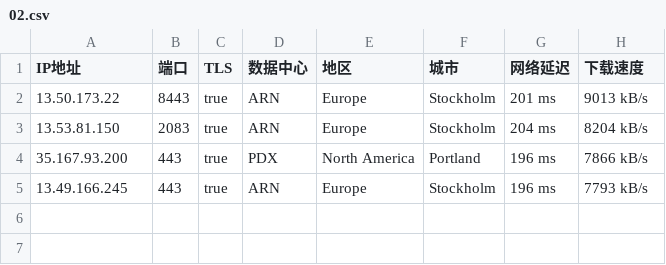
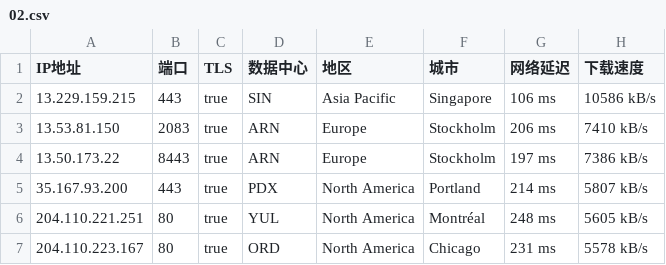
Before and after one commit to dbmh2023/addressesapi, a CSV file: 02.csv, drawn as a sheet.

Commit message:
Update 02.csv

```diff
--- a/02.csv
+++ b/02.csv
@@ -1,5 +1,7 @@
 IP地址,端口,TLS,数据中心,地区,城市,网络延迟,下载速度
-13.50.173.22,8443,true,ARN,Europe,Stockholm,201 ms,9013 kB/s
-13.53.81.150,2083,true,ARN,Europe,Stockholm,204 ms,8204 kB/s
-35.167.93.200,443,true,PDX,North America,Portland,196 ms,7866 kB/s
-13.49.166.245,443,true,ARN,Europe,Stockholm,196 ms,7793 kB/s
+13.229.159.215,443,true,SIN,Asia Pacific,Singapore,106 ms,10586 kB/s
+13.53.81.150,2083,true,ARN,Europe,Stockholm,206 ms,7410 kB/s
+13.50.173.22,8443,true,ARN,Europe,Stockholm,197 ms,7386 kB/s
+35.167.93.200,443,true,PDX,North America,Portland,214 ms,5807 kB/s
+204.110.221.251,80,true,YUL,North America,Montréal,248 ms,5605 kB/s
+204.110.223.167,80,true,ORD,North America,Chicago,231 ms,5578 kB/s
```
